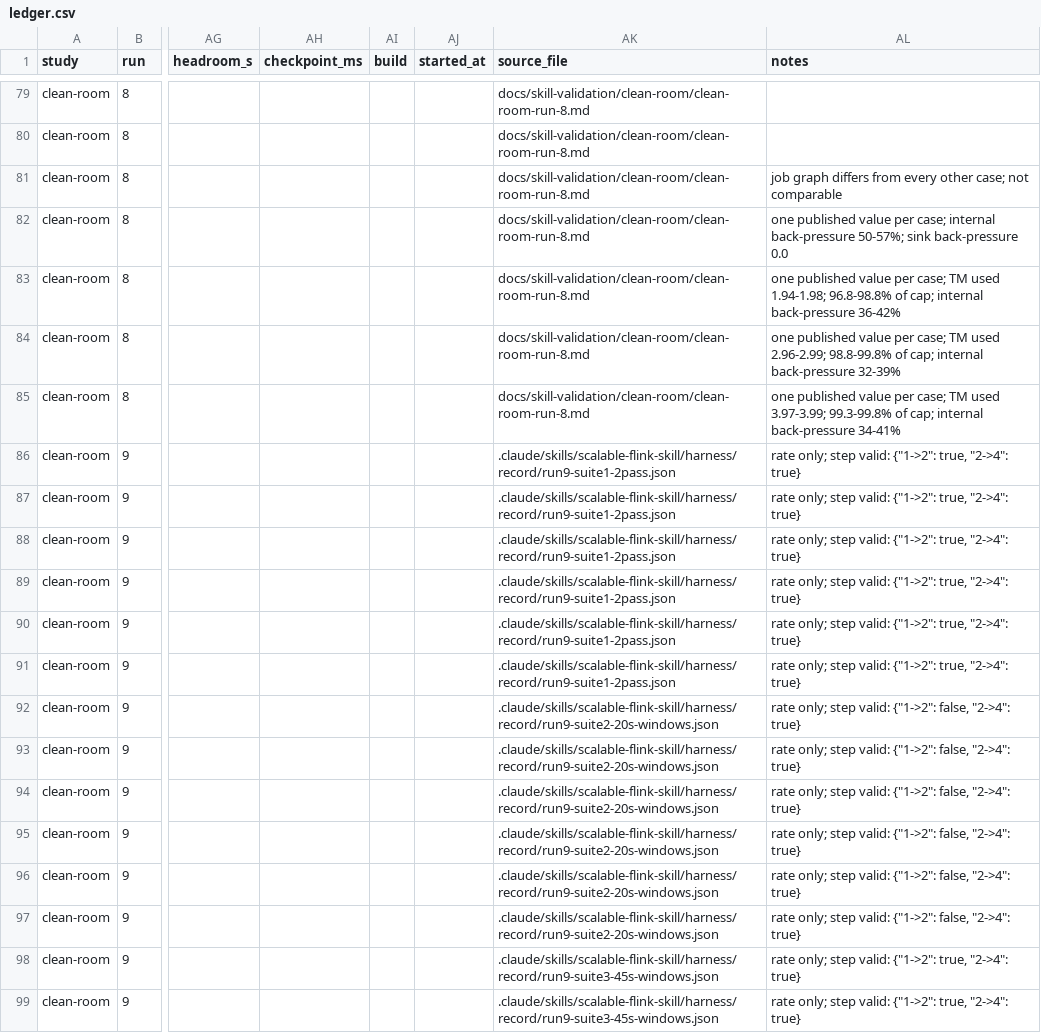
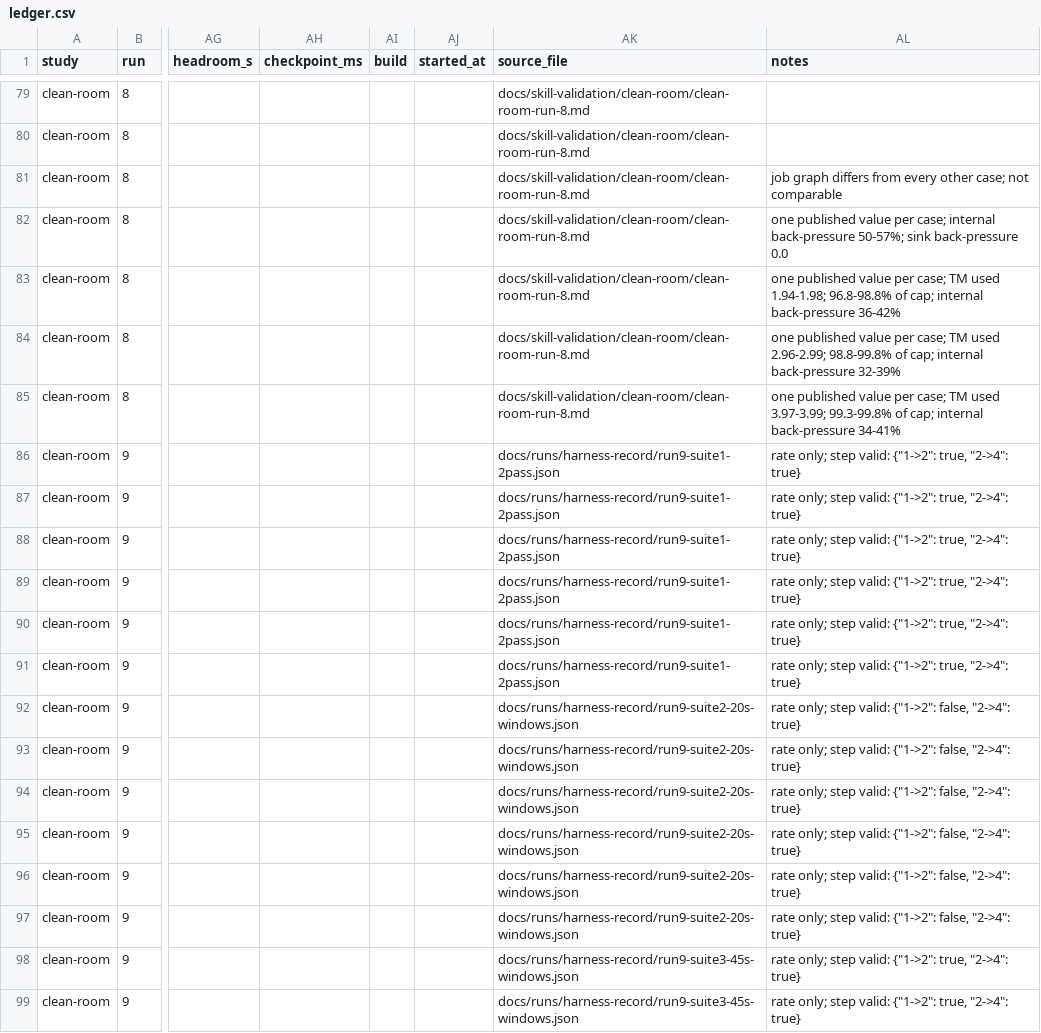
Before and after one commit to jimzucker/flink-training, a CSV file: docs/runs/ledger.csv, drawn as a sheet; only a part is shown, gaps mark what is left out; the diff covers the shown part only; the diff names each change by its address in the sheet, - before the commit and + after, or states it on an @@ line.

```diff
--- a/docs/runs/ledger.csv
+++ b/docs/runs/ledger.csv
-AK86:AK91 (source_file): .claude/skills/scalable-flink-skill/harness/record/run9-suite1-2pass.json
+AK86:AK91 (source_file): docs/runs/harness-record/run9-suite1-2pass.json
-AK92:AK97 (source_file): .claude/skills/scalable-flink-skill/harness/record/run9-suite2-20s-windows.json
+AK92:AK97 (source_file): docs/runs/harness-record/run9-suite2-20s-windows.json
-AK98:AK99 (source_file): .claude/skills/scalable-flink-skill/harness/record/run9-suite3-45s-windows.json
+AK98:AK99 (source_file): docs/runs/harness-record/run9-suite3-45s-windows.json
```
Also changed, not shown: 68 edited cells elsewhere in this file, 34 other files.
